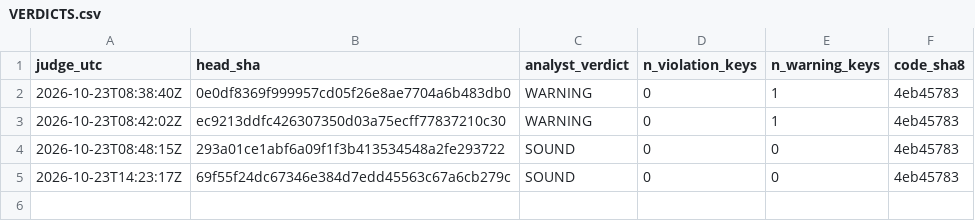
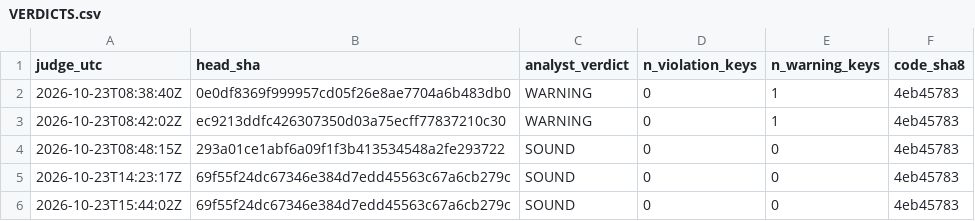
Before and after one commit to Mohamedalhaaj/gold-forward-watch, a CSV file: reports/judge_analyst/VERDICTS.csv, drawn as a sheet; the diff names each change by its address in the sheet, - before the commit and + after, or states it on an @@ line.

```diff
--- a/reports/judge_analyst/VERDICTS.csv
+++ b/reports/judge_analyst/VERDICTS.csv
+row 6: 2026-10-23T15:44:02Z | 69f55f24dc67346e384d7edd45563c67a6cb279c | SOUND | 0 | 0 | 4eb45783
```
Also changed, not shown: 3 other files.
